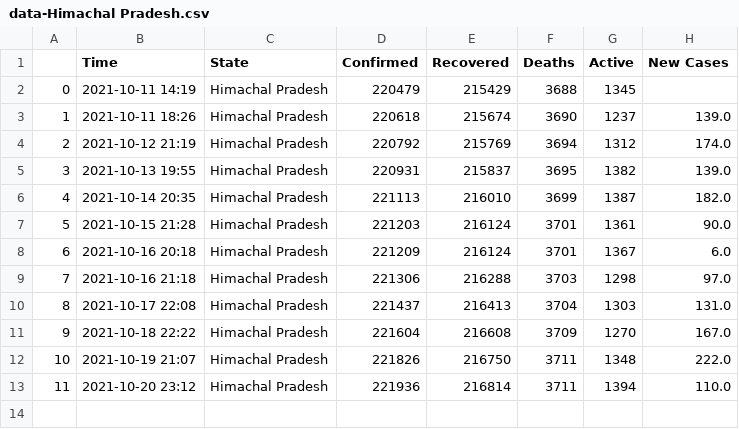
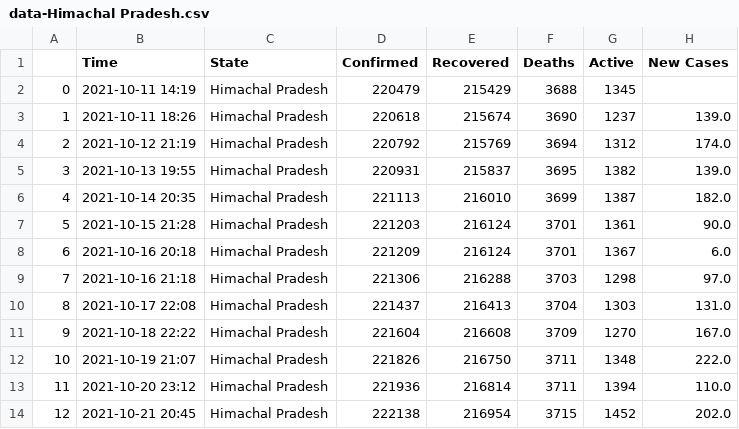
Before and after one commit to dakkshesh07/Covid19_India_Data, a CSV file: Himachal Pradesh/data-Himachal Pradesh.csv, drawn as a sheet; the diff names each change by its address in the sheet, - before the commit and + after, or states it on an @@ line.

Commit message:
upload updated datasets, fetched on 2021-10-21 20:45

```diff
--- a/Himachal Pradesh/data-Himachal Pradesh.csv
+++ b/Himachal Pradesh/data-Himachal Pradesh.csv
+row 14: 12 | 2021-10-21 20:45 | Himachal Pradesh | 222138 | 216954 | 3715 | 1452 | 202.0
```
Also changed, not shown: Jammu and Kashmir/data-Jammu and Kashmir.csv, Kerala/data-Kerala.csv, 5 other files.
